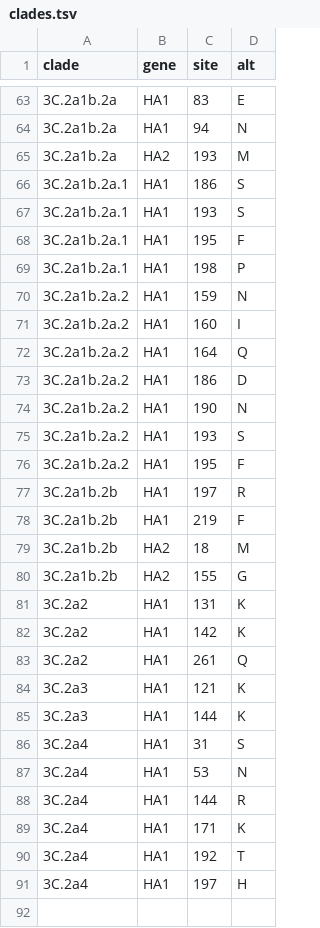
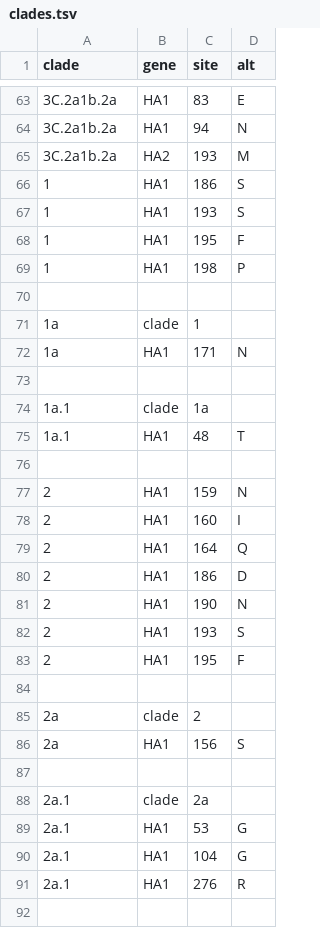
Before and after one commit to nextstrain/seasonal-flu, a TSV file: config/h3n2/ha/clades.tsv, drawn as a sheet; only a part is shown, gaps mark what is left out; the shorter side is filled out with more unchanged rows; the diff covers the shown part only.

Commit message:
Update clades for H1N1pdm and H3N2
Updates clade names and corresponding colors for H1N1pdm and H3N2.

```diff
--- a/config/h3n2/ha/clades.tsv
+++ b/config/h3n2/ha/clades.tsv
@@ -65,12 +65,28 @@ clade	gene	site	alt
 3C.2a1b.2a	HA2	193	M
-3C.2a1b.2a.1	HA1	186	S
-3C.2a1b.2a.1	HA1	193	S
-3C.2a1b.2a.1	HA1	195	F
-3C.2a1b.2a.1	HA1	198	P
-3C.2a1b.2a.2	HA1	159	N
-3C.2a1b.2a.2	HA1	160	I
-3C.2a1b.2a.2	HA1	164	Q
-3C.2a1b.2a.2	HA1	186	D
-3C.2a1b.2a.2	HA1	190	N
-3C.2a1b.2a.2	HA1	193	S
-3C.2a1b.2a.2	HA1	195	F
+1	HA1	186	S
+1	HA1	193	S
+1	HA1	195	F
+1	HA1	198	P
+
+1a	clade	1
+1a	HA1	171	N
+
+1a.1	clade	1a
+1a.1	HA1	48	T
+
+2	HA1	159	N
+2	HA1	160	I
+2	HA1	164	Q
+2	HA1	186	D
+2	HA1	190	N
+2	HA1	193	S
+2	HA1	195	F
+
+2a	clade	2
+2a	HA1	156	S
+
+2a.1	clade	2a
+2a.1	HA1	53	G
+2a.1	HA1	104	G
+2a.1	HA1	276	R
+
```
Also changed, not shown: 37 added rows elsewhere in this file, config/h1n1pdm/ha/clades.tsv, 5 other files.
